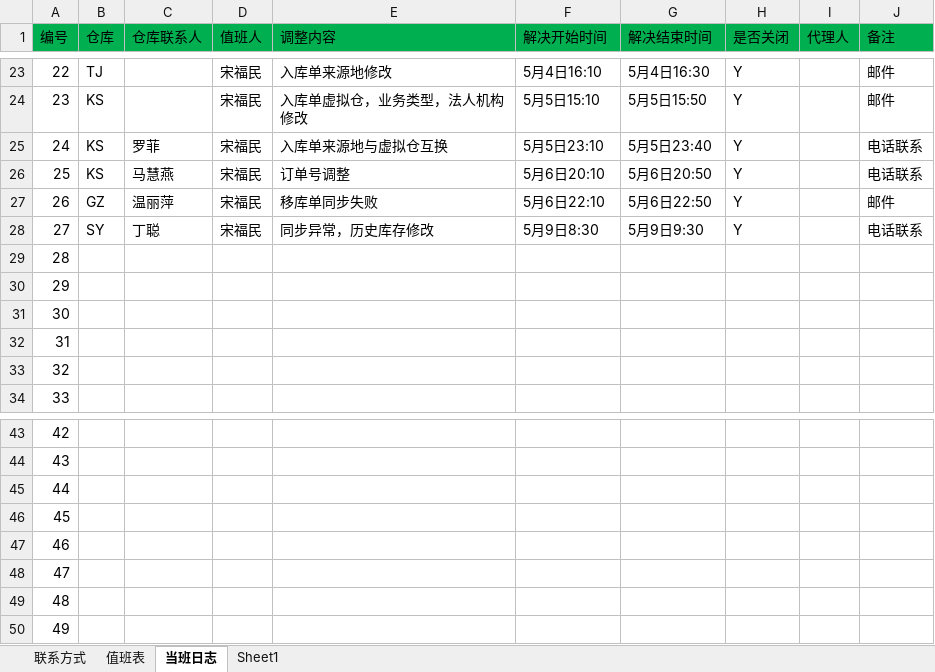
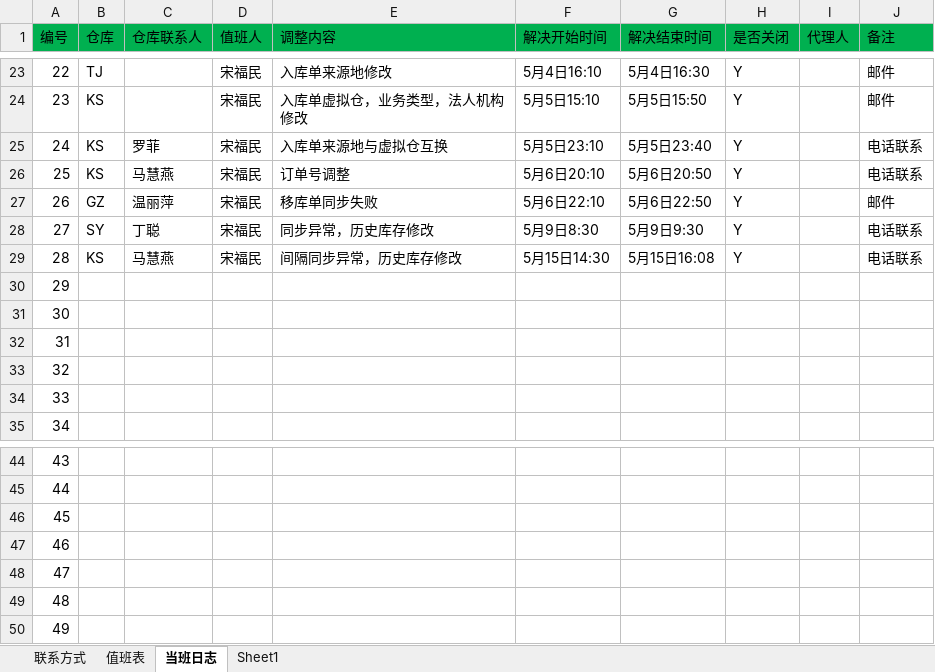
Before and after one commit to Xu3104/RFIDJobPlan, an Excel workbook: RFID值班表.xlsx, sheet 当班日志, drawn as a sheet; only a part is shown, gaps mark what is left out; values as stored, in another font and other column widths than the file's, no borders; removed rows and columns are numbered as before the commit, all else as after; the diff names each change by its address in the sheet, - before the commit and + after, or states it on an @@ line.

Commit message:
Signed-off-by: songfm <songfm@mvs.com.cn>

```diff
--- a/RFID值班表.xlsx (sheet 当班日志)
+++ b/RFID值班表.xlsx (sheet 当班日志)
+row 29: 28 | KS | 马慧燕 | 宋福民 | 间隔同步异常，历史库存修改 | 5月15日14:30 | 5月15日16:08 | Y |  | 电话联系
@@ column A (编号) renumbered between rows 30 and 50 @@
-row 50: 49
```
